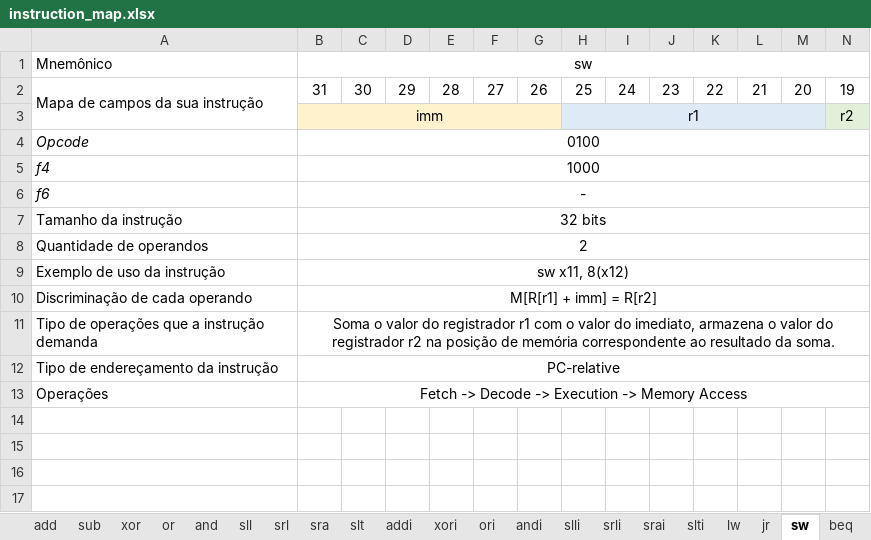
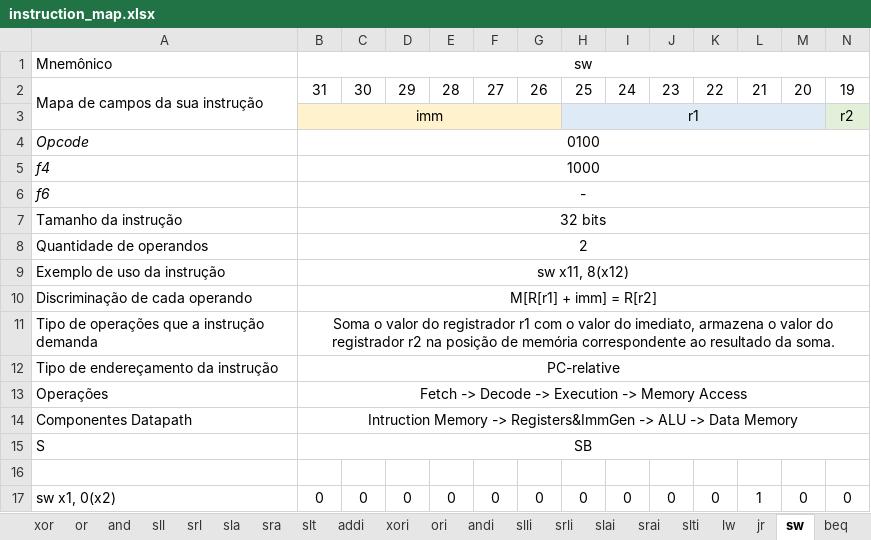
Before and after one commit to GSCGomes/mini-risc, an Excel workbook: documentation/instruction_map.xlsx, sheet sw, drawn as a sheet; only a part is shown; values as stored, in another font and other column widths than the file's, no borders; rows hold the shown columns only; the diff names each change by its address in the sheet, - before the commit and + after, or states it on an @@ line.

```diff
--- a/documentation/instruction_map.xlsx (sheet sw)
+++ b/documentation/instruction_map.xlsx (sheet sw)
+sheet tab: sla
+sheet tab: slai
+row 14: Componentes Datapath | Intruction Memory -> Registers&ImmGen -> ALU -> Data Memory
+row 15: S | SB
+row 16: (empty)
+row 17: sw x1, 0(x2) | 0 | 0 | 0 | 0 | 0 | 0 | 0 | 0 | 0 | 0 | 1 | 0 | 0
```
Also changed, not shown: sheet addi, sheet j, sheet beq, sheet lw, sheet srai, sheet slt, 19 more sheets, other sheet tabs.
